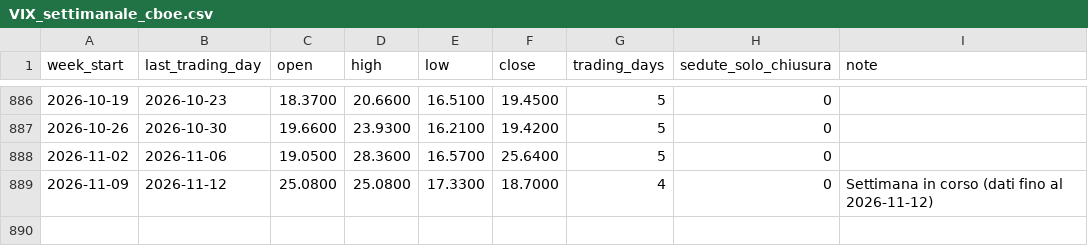
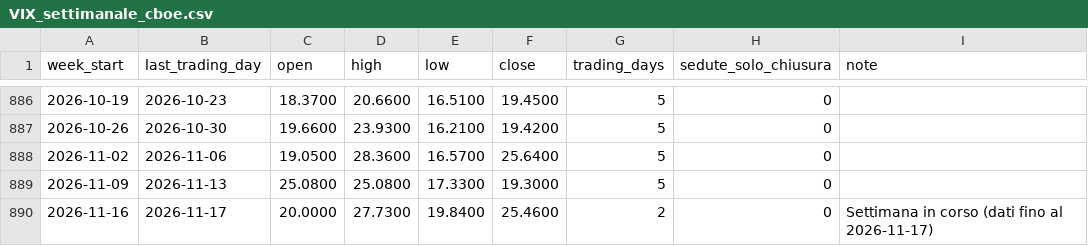
Before and after one commit to sqsw5ryvdh-netizen/vix-weekly-forecast, a CSV file: data/vix9d/VIX_settimanale_cboe.csv, drawn as a sheet; only a part is shown, gaps mark what is left out.

```diff
--- a/data/vix9d/VIX_settimanale_cboe.csv
+++ b/data/vix9d/VIX_settimanale_cboe.csv
@@ -888,2 +888,3 @@ week_start,last_trading_day,open,high,low,close,trading_days,sedute_solo_chiusur
 2026-11-02,2026-11-06,19.0500,28.3600,16.5700,25.6400,5,0,
-2026-11-09,2026-11-12,25.0800,25.0800,17.3300,18.7000,4,0,Settimana in corso (dati fino al 2026-11-12)
+2026-11-09,2026-11-13,25.0800,25.0800,17.3300,19.3000,5,0,
+2026-11-16,2026-11-17,20.0000,27.7300,19.8400,25.4600,2,0,Settimana in corso (dati fino al 2026-11-17)
```
Also changed, not shown: data/vix9d/VIX9D_settimanale.csv, 6 other files.
